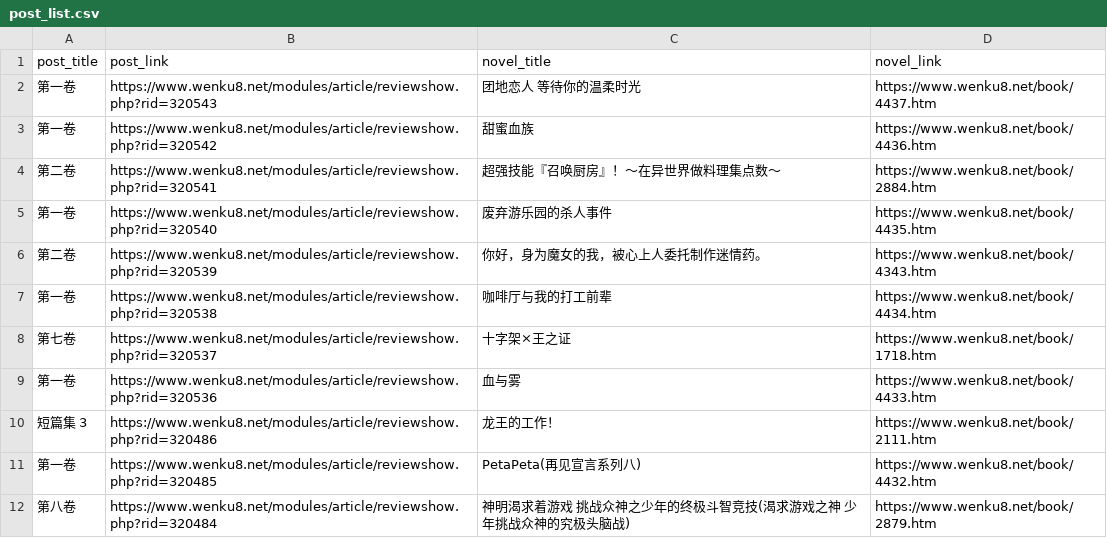
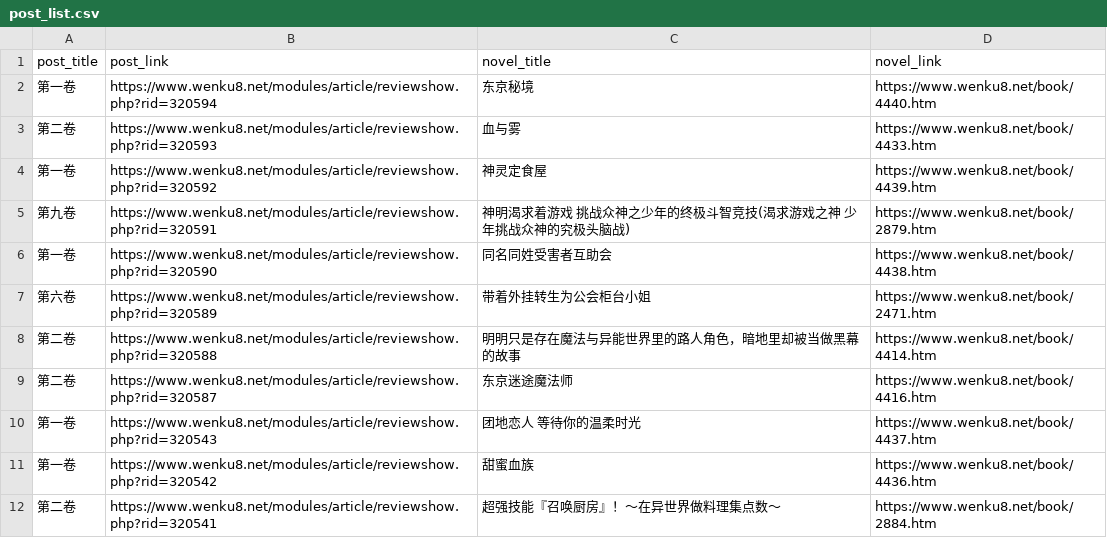
Before and after one commit to mojimoon/wenku8, a CSV file: out/post_list.csv, drawn as a sheet; only a part is shown; the shorter side is filled out with more unchanged rows; the diff names each change by its address in the sheet, - before the commit and + after, or states it on an @@ line.

```diff
--- a/out/post_list.csv
+++ b/out/post_list.csv
+row 2: 第一卷 | https://www.wenku8.net/modules/article/reviewshow.php?rid=320594 | 东京秘境 | https://www.wenku8.net/book/4440.htm
+row 3: 第二卷 | https://www.wenku8.net/modules/article/reviewshow.php?rid=320593 | 血与雾 | https://www.wenku8.net/book/4433.htm
+row 4: 第一卷 | https://www.wenku8.net/modules/article/reviewshow.php?rid=320592 | 神灵定食屋 | https://www.wenku8.net/book/4439.htm
+row 5: 第九卷 | https://www.wenku8.net/modules/article/reviewshow.php?rid=320591 | 神明渴求着游戏 挑战众神之少年的终极斗智竞技(渴求游戏之神 少年挑战众神的究极头脑战) | https://www.wenku8.net/book/2879.htm
+row 6: 第一卷 | https://www.wenku8.net/modules/article/reviewshow.php?rid=320590 | 同名同姓受害者互助会 | https://www.wenku8.net/book/4438.htm
+row 7: 第六卷 | https://www.wenku8.net/modules/article/reviewshow.php?rid=320589 | 带着外挂转生为公会柜台小姐 | https://www.wenku8.net/book/2471.htm
+row 8: 第二卷 | https://www.wenku8.net/modules/article/reviewshow.php?rid=320588 | 明明只是存在魔法与异能世界里的路人角色，暗地里却被当做黑幕的故事 | https://www.wenku8.net/book/4414.htm
+row 9: 第二卷 | https://www.wenku8.net/modules/article/reviewshow.php?rid=320587 | 东京迷途魔法师 | https://www.wenku8.net/book/4416.htm
```
Also changed, not shown: 5 other files.
